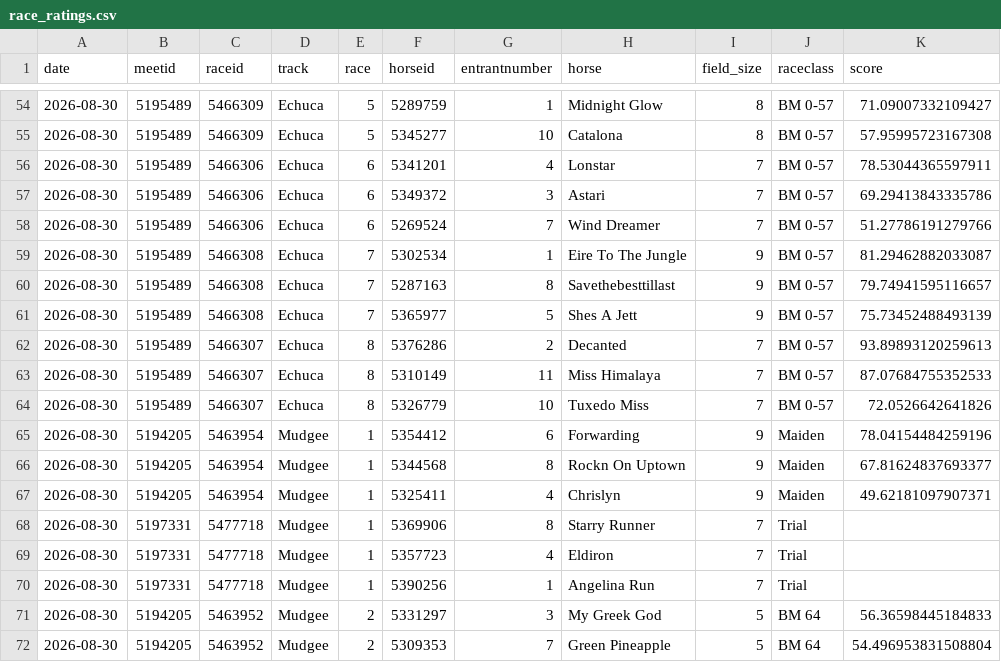
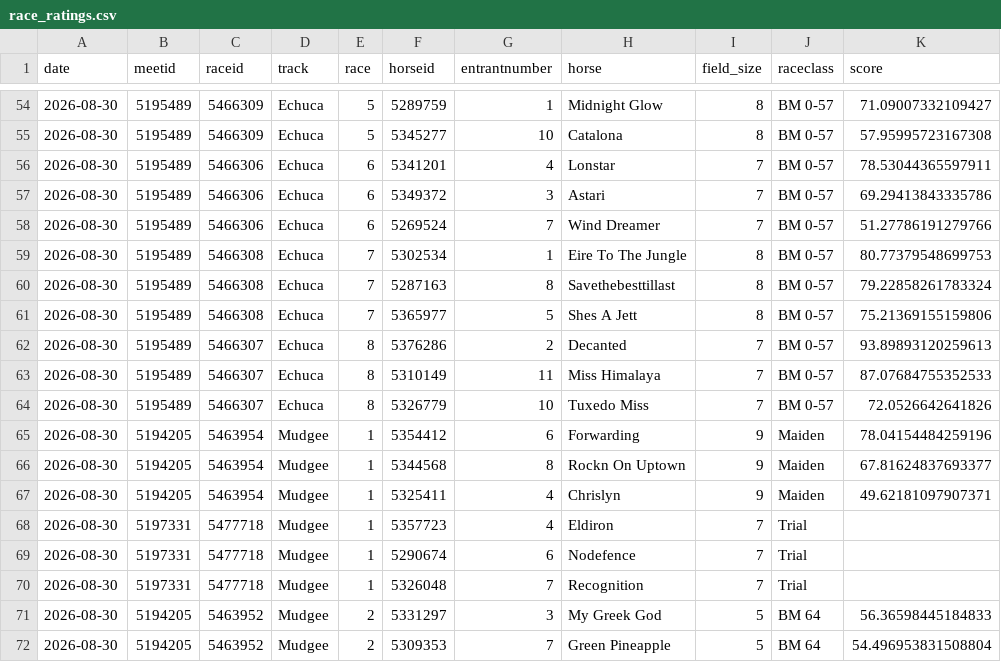
Before and after one commit to danielcappello/trackVision, a CSV file: race_ratings.csv, drawn as a sheet; only a part is shown, gaps mark what is left out.

```diff
--- a/race_ratings.csv
+++ b/race_ratings.csv
@@ -58,5 +58,5 @@ date,meetid,raceid,track,race,horseid,entrantnumber,horse,field_size,raceclass,s
 2026-08-30,5195489,5466306,Echuca,6,5269524,7,Wind Dreamer,7,BM 0-57,51.27786191279766
-2026-08-30,5195489,5466308,Echuca,7,5302534,1,Eire To The Jungle,9,BM 0-57,81.29462882033087
-2026-08-30,5195489,5466308,Echuca,7,5287163,8,Savethebesttillast,9,BM 0-57,79.74941595116657
-2026-08-30,5195489,5466308,Echuca,7,5365977,5,Shes A Jett,9,BM 0-57,75.73452488493139
+2026-08-30,5195489,5466308,Echuca,7,5302534,1,Eire To The Jungle,8,BM 0-57,80.77379548699753
+2026-08-30,5195489,5466308,Echuca,7,5287163,8,Savethebesttillast,8,BM 0-57,79.22858261783324
+2026-08-30,5195489,5466308,Echuca,7,5365977,5,Shes A Jett,8,BM 0-57,75.21369155159806
 2026-08-30,5195489,5466307,Echuca,8,5376286,2,Decanted,7,BM 0-57,93.89893120259613
@@ -67,5 +67,5 @@ date,meetid,raceid,track,race,horseid,entrantnumber,horse,field_size,raceclass,s
 2026-08-30,5194205,5463954,Mudgee,1,5325411,4,Chrislyn,9,Maiden,49.62181097907371
-2026-08-30,5197331,5477718,Mudgee,1,5369906,8,Starry Runner,7,Trial,
 2026-08-30,5197331,5477718,Mudgee,1,5357723,4,Eldiron,7,Trial,
-2026-08-30,5197331,5477718,Mudgee,1,5390256,1,Angelina Run,7,Trial,
+2026-08-30,5197331,5477718,Mudgee,1,5290674,6,Nodefence,7,Trial,
+2026-08-30,5197331,5477718,Mudgee,1,5326048,7,Recognition,7,Trial,
 2026-08-30,5194205,5463952,Mudgee,2,5331297,3,My Greek God,5,BM 64,56.36598445184833
```
Also changed, not shown: 1 other file.
